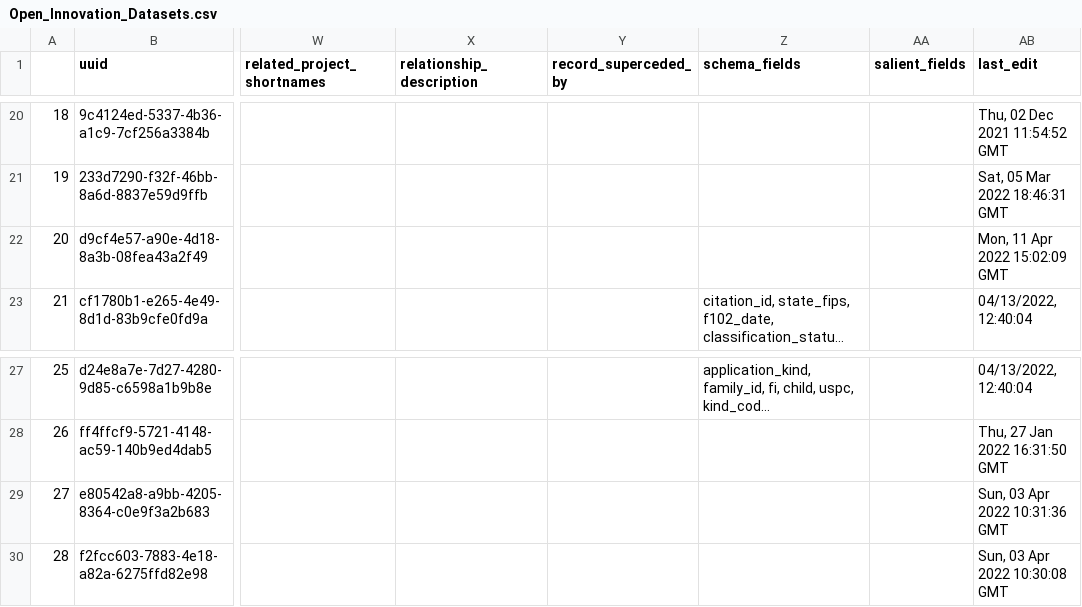
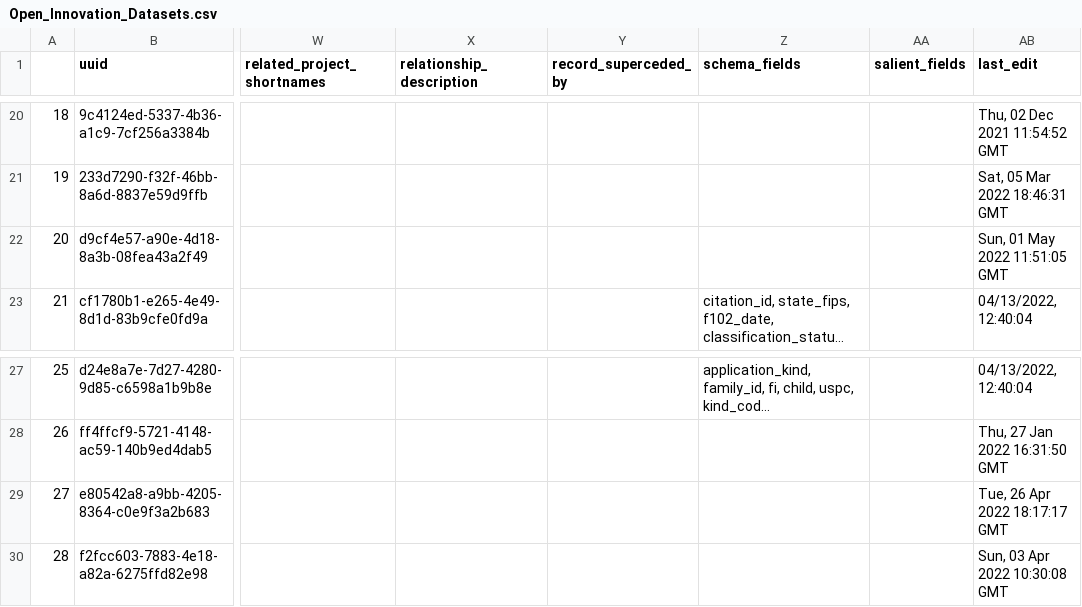
Before and after one commit to Innovation-Information-Initiative/Open-Innovation-Dataset-Index, a CSV file: index_archive/Open_Innovation_Datasets.csv, drawn as a sheet; only a part is shown, gaps mark what is left out; long unchanged cells end in …; the diff names each change by its address in the sheet, - before the commit and + after, or states it on an @@ line.

```diff
--- a/index_archive/Open_Innovation_Datasets.csv
+++ b/index_archive/Open_Innovation_Datasets.csv
-AB22 (last_edit): Mon, 11 Apr 2022 15:02:09 GMT
+AB22 (last_edit): Sun, 01 May 2022 11:51:05 GMT
-AB29 (last_edit): Sun, 03 Apr 2022 10:31:36 GMT
+AB29 (last_edit): Tue, 26 Apr 2022 18:17:17 GMT
```
Also changed, not shown: 5 other files.
